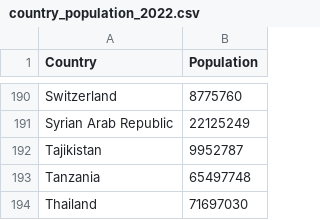
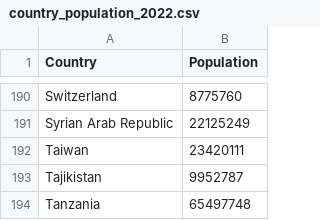
Before and after one commit to ligsnf/FIT3179, a CSV file: Assignment-2/data/country_population_2022.csv, drawn as a sheet; only a part is shown, gaps mark what is left out; the shorter side is filled out with more unchanged rows.

```diff
--- a/Assignment-2/data/country_population_2022.csv
+++ b/Assignment-2/data/country_population_2022.csv
@@ -191,2 +191,3 @@ Switzerland,8775760
 Syrian Arab Republic,22125249
+Taiwan,23420111
 Tajikistan,9952787
```
Also changed, not shown: 2 other files.
